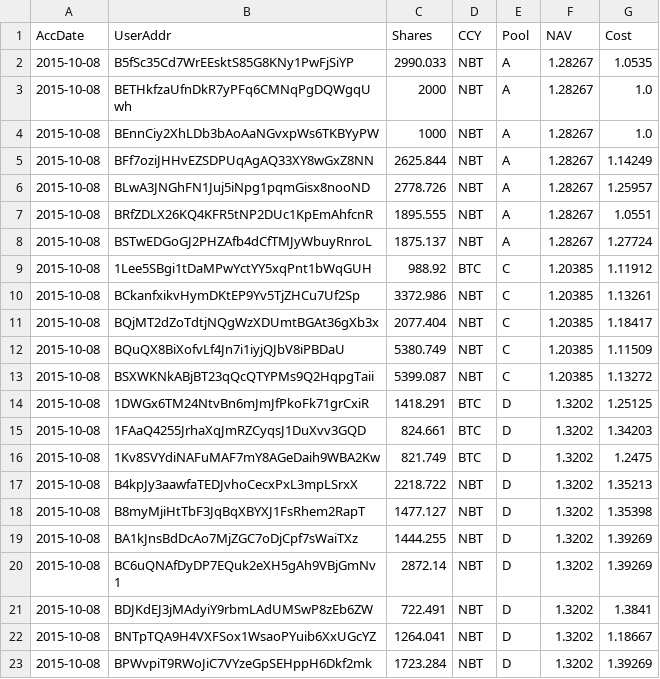
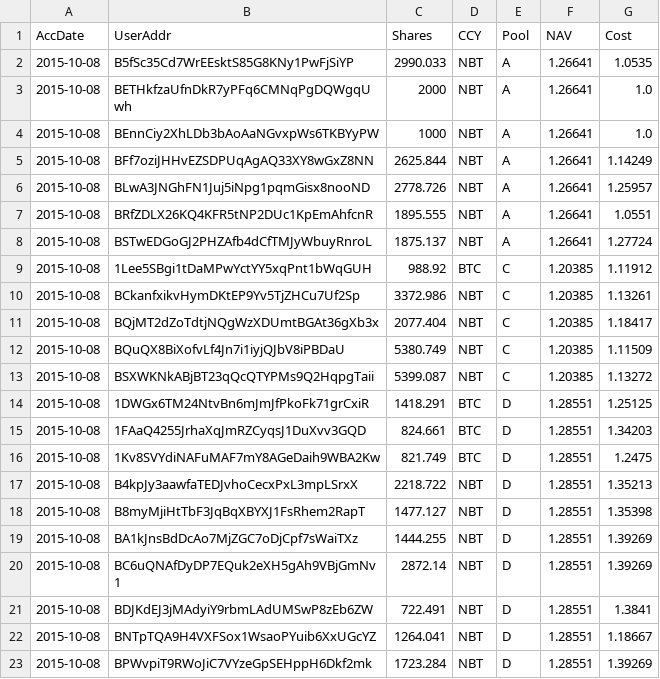
Before and after one commit to henrynu/NuLagoon, a CSV file: Reports/UserPosition.csv, drawn as a sheet.

```diff
--- a/Reports/UserPosition.csv
+++ b/Reports/UserPosition.csv
@@ -1,9 +1,9 @@
 AccDate,UserAddr,Shares,CCY,Pool,NAV,Cost
-2015-10-08,B5fSc35Cd7WrEEsktS85G8KNy1PwFjSiYP,2990.033,NBT,A,1.28267,1.0535
-2015-10-08,BETHkfzaUfnDkR7yPFq6CMNqPgDQWgqUwh,2000,NBT,A,1.28267,1.0
-2015-10-08,BEnnCiy2XhLDb3bAoAaNGvxpWs6TKBYyPW,1000,NBT,A,1.28267,1.0
-2015-10-08,BFf7oziJHHvEZSDPUqAgAQ33XY8wGxZ8NN,2625.844,NBT,A,1.28267,1.14249
-2015-10-08,BLwA3JNGhFN1Juj5iNpg1pqmGisx8nooND,2778.726,NBT,A,1.28267,1.25957
-2015-10-08,BRfZDLX26KQ4KFR5tNP2DUc1KpEmAhfcnR,1895.555,NBT,A,1.28267,1.0551
-2015-10-08,BSTwEDGoGJ2PHZAfb4dCfTMJyWbuyRnroL,1875.137,NBT,A,1.28267,1.27724
+2015-10-08,B5fSc35Cd7WrEEsktS85G8KNy1PwFjSiYP,2990.033,NBT,A,1.26641,1.0535
+2015-10-08,BETHkfzaUfnDkR7yPFq6CMNqPgDQWgqUwh,2000,NBT,A,1.26641,1.0
+2015-10-08,BEnnCiy2XhLDb3bAoAaNGvxpWs6TKBYyPW,1000,NBT,A,1.26641,1.0
+2015-10-08,BFf7oziJHHvEZSDPUqAgAQ33XY8wGxZ8NN,2625.844,NBT,A,1.26641,1.14249
+2015-10-08,BLwA3JNGhFN1Juj5iNpg1pqmGisx8nooND,2778.726,NBT,A,1.26641,1.25957
+2015-10-08,BRfZDLX26KQ4KFR5tNP2DUc1KpEmAhfcnR,1895.555,NBT,A,1.26641,1.0551
+2015-10-08,BSTwEDGoGJ2PHZAfb4dCfTMJyWbuyRnroL,1875.137,NBT,A,1.26641,1.27724
 2015-10-08,1Lee5SBgi1tDaMPwYctYY5xqPnt1bWqGUH,988.92,BTC,C,1.20385,1.11912
@@ -13,11 +13,11 @@ AccDate,UserAddr,Shares,CCY,Pool,NAV,Cost
 2015-10-08,BSXWKNkABjBT23qQcQTYPMs9Q2HqpgTaii,5399.087,NBT,C,1.20385,1.13272
-2015-10-08,1DWGx6TM24NtvBn6mJmJfPkoFk71grCxiR,1418.291,BTC,D,1.3202,1.25125
-2015-10-08,1FAaQ4255JrhaXqJmRZCyqsJ1DuXvv3GQD,824.661,BTC,D,1.3202,1.34203
-2015-10-08,1Kv8SVYdiNAFuMAF7mY8AGeDaih9WBA2Kw,821.749,BTC,D,1.3202,1.2475
-2015-10-08,B4kpJy3aawfaTEDJvhoCecxPxL3mpLSrxX,2218.722,NBT,D,1.3202,1.35213
-2015-10-08,B8myMjiHtTbF3JqBqXBYXJ1FsRhem2RapT,1477.127,NBT,D,1.3202,1.35398
-2015-10-08,BA1kJnsBdDcAo7MjZGC7oDjCpf7sWaiTXz,1444.255,NBT,D,1.3202,1.39269
-2015-10-08,BC6uQNAfDyDP7EQuk2eXH5gAh9VBjGmNv1,2872.14,NBT,D,1.3202,1.39269
-2015-10-08,BDJKdEJ3jMAdyiY9rbmLAdUMSwP8zEb6ZW,722.491,NBT,D,1.3202,1.3841
-2015-10-08,BNTpTQA9H4VXFSox1WsaoPYuib6XxUGcYZ,1264.041,NBT,D,1.3202,1.18667
-2015-10-08,BPWvpiT9RWoJiC7VYzeGpSEHppH6Dkf2mk,1723.284,NBT,D,1.3202,1.39269
+2015-10-08,1DWGx6TM24NtvBn6mJmJfPkoFk71grCxiR,1418.291,BTC,D,1.28551,1.25125
+2015-10-08,1FAaQ4255JrhaXqJmRZCyqsJ1DuXvv3GQD,824.661,BTC,D,1.28551,1.34203
+2015-10-08,1Kv8SVYdiNAFuMAF7mY8AGeDaih9WBA2Kw,821.749,BTC,D,1.28551,1.2475
+2015-10-08,B4kpJy3aawfaTEDJvhoCecxPxL3mpLSrxX,2218.722,NBT,D,1.28551,1.35213
+2015-10-08,B8myMjiHtTbF3JqBqXBYXJ1FsRhem2RapT,1477.127,NBT,D,1.28551,1.35398
+2015-10-08,BA1kJnsBdDcAo7MjZGC7oDjCpf7sWaiTXz,1444.255,NBT,D,1.28551,1.39269
+2015-10-08,BC6uQNAfDyDP7EQuk2eXH5gAh9VBjGmNv1,2872.14,NBT,D,1.28551,1.39269
+2015-10-08,BDJKdEJ3jMAdyiY9rbmLAdUMSwP8zEb6ZW,722.491,NBT,D,1.28551,1.3841
+2015-10-08,BNTpTQA9H4VXFSox1WsaoPYuib6XxUGcYZ,1264.041,NBT,D,1.28551,1.18667
+2015-10-08,BPWvpiT9RWoJiC7VYzeGpSEHppH6Dkf2mk,1723.284,NBT,D,1.28551,1.39269
```
Also changed, not shown: Reports/NetAssetValue.csv, 5 other files.
